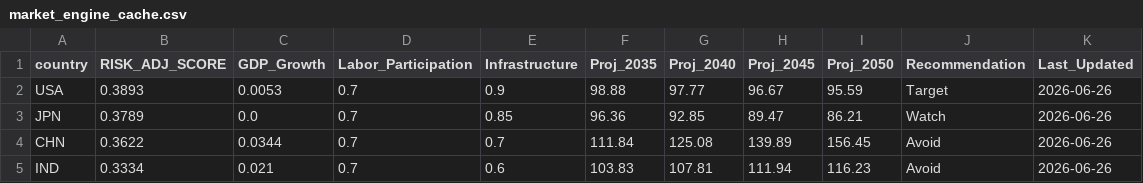
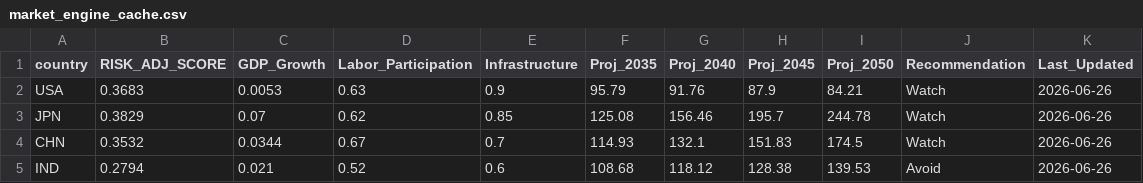
Before and after one commit to calvinjames815-eng/market-intelligence-matrix, a CSV file: market_engine_cache.csv, drawn as a sheet; only a part is shown; the diff covers the shown part only.

```diff
--- a/market_engine_cache.csv
+++ b/market_engine_cache.csv
@@ -1,5 +1,5 @@
 country,RISK_ADJ_SCORE,GDP_Growth,Labor_Participation,Infrastructure,Proj_2035,Proj_2040,Proj_2045,Proj_2050,Recommendation,Last_Updated
-USA,0.3893,0.0053,0.7,0.9,98.88,97.77,96.67,95.59,Target,2026-06-26
-JPN,0.3789,0.0,0.7,0.85,96.36,92.85,89.47,86.21,Watch,2026-06-26
-CHN,0.3622,0.0344,0.7,0.7,111.84,125.08,139.89,156.45,Avoid,2026-06-26
-IND,0.3334,0.021,0.7,0.6,103.83,107.81,111.94,116.23,Avoid,2026-06-26
+USA,0.3683,0.0053,0.63,0.9,95.79,91.76,87.9,84.21,Watch,2026-06-26
+JPN,0.3829,0.07,0.62,0.85,125.08,156.46,195.7,244.78,Watch,2026-06-26
+CHN,0.3532,0.0344,0.67,0.7,114.93,132.1,151.83,174.5,Watch,2026-06-26
+IND,0.2794,0.021,0.52,0.6,108.68,118.12,128.38,139.53,Avoid,2026-06-26
```
Also changed, not shown: 83 edited cells elsewhere in this file.
